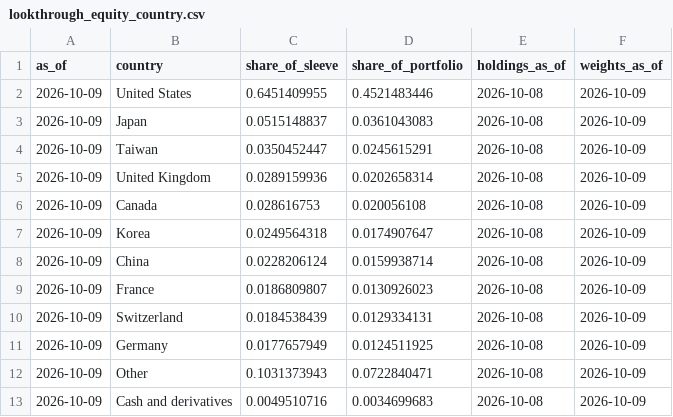
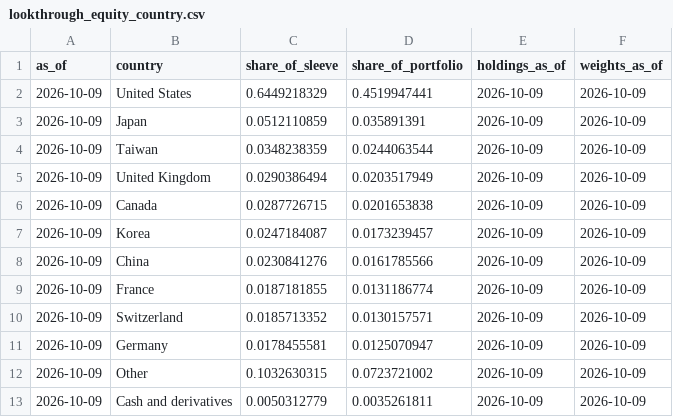
Before and after one commit to ochofer/rules-based-portfolio, a CSV file: outputs/lookthrough_equity_country.csv, drawn as a sheet.

```diff
--- a/outputs/lookthrough_equity_country.csv
+++ b/outputs/lookthrough_equity_country.csv
@@ -1,13 +1,13 @@
 as_of,country,share_of_sleeve,share_of_portfolio,holdings_as_of,weights_as_of
-2026-10-09,United States,0.6451409955,0.4521483446,2026-10-08,2026-10-09
-2026-10-09,Japan,0.0515148837,0.0361043083,2026-10-08,2026-10-09
-2026-10-09,Taiwan,0.0350452447,0.0245615291,2026-10-08,2026-10-09
-2026-10-09,United Kingdom,0.0289159936,0.0202658314,2026-10-08,2026-10-09
-2026-10-09,Canada,0.028616753,0.020056108,2026-10-08,2026-10-09
-2026-10-09,Korea,0.0249564318,0.0174907647,2026-10-08,2026-10-09
-2026-10-09,China,0.0228206124,0.0159938714,2026-10-08,2026-10-09
-2026-10-09,France,0.0186809807,0.0130926023,2026-10-08,2026-10-09
-2026-10-09,Switzerland,0.0184538439,0.0129334131,2026-10-08,2026-10-09
-2026-10-09,Germany,0.0177657949,0.0124511925,2026-10-08,2026-10-09
-2026-10-09,Other,0.1031373943,0.0722840471,2026-10-08,2026-10-09
-2026-10-09,Cash and derivatives,0.0049510716,0.0034699683,2026-10-08,2026-10-09
+2026-10-09,United States,0.6449218329,0.4519947441,2026-10-09,2026-10-09
+2026-10-09,Japan,0.0512110859,0.035891391,2026-10-09,2026-10-09
+2026-10-09,Taiwan,0.0348238359,0.0244063544,2026-10-09,2026-10-09
+2026-10-09,United Kingdom,0.0290386494,0.0203517949,2026-10-09,2026-10-09
+2026-10-09,Canada,0.0287726715,0.0201653838,2026-10-09,2026-10-09
+2026-10-09,Korea,0.0247184087,0.0173239457,2026-10-09,2026-10-09
+2026-10-09,China,0.0230841276,0.0161785566,2026-10-09,2026-10-09
+2026-10-09,France,0.0187181855,0.0131186774,2026-10-09,2026-10-09
+2026-10-09,Switzerland,0.0185713352,0.0130157571,2026-10-09,2026-10-09
+2026-10-09,Germany,0.0178455581,0.0125070947,2026-10-09,2026-10-09
+2026-10-09,Other,0.1032630315,0.0723721002,2026-10-09,2026-10-09
+2026-10-09,Cash and derivatives,0.0050312779,0.0035261811,2026-10-09,2026-10-09
```
Also changed, not shown: outputs/lookthrough_equity_region.csv, outputs/lookthrough_equity_sector.csv, 8 other files.
